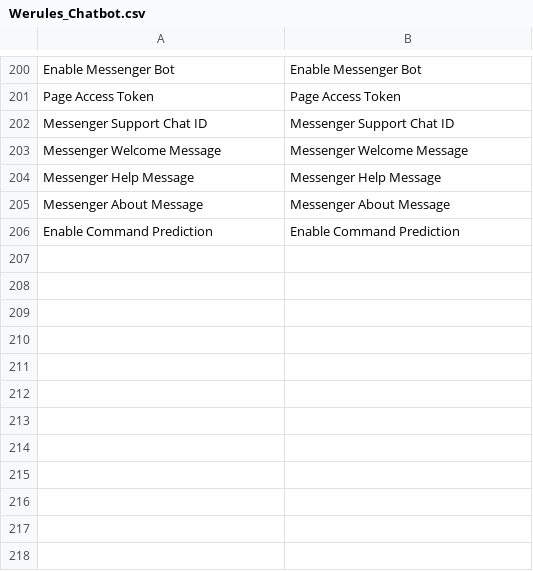
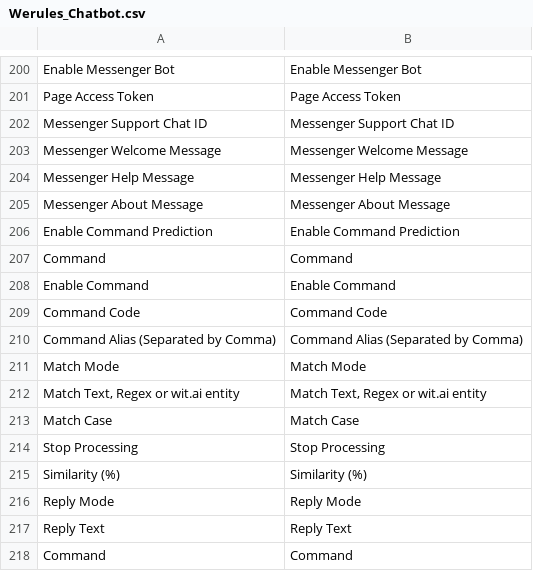
Before and after one commit to blopa/Magento-Chatbot, a CSV file: Magento1/app/locale/en_US/Werules_Chatbot.csv, drawn as a sheet; only a part is shown, gaps mark what is left out.

```diff
--- a/Magento1/app/locale/en_US/Werules_Chatbot.csv
+++ b/Magento1/app/locale/en_US/Werules_Chatbot.csv
@@ -206 +206,13 @@
 "Enable Command Prediction","Enable Command Prediction"
+"Command","Command"
+"Enable Command","Enable Command"
+"Command Code","Command Code"
+"Command Alias (Separated by Comma)","Command Alias (Separated by Comma)"
+"Match Mode","Match Mode"
+"Match Text, Regex or wit.ai entity","Match Text, Regex or wit.ai entity"
+"Match Case","Match Case"
+"Stop Processing","Stop Processing"
+"Similarity (%)","Similarity (%)"
+"Reply Mode","Reply Mode"
+"Reply Text","Reply Text"
+"Command","Command"
```
Also changed, not shown: Magento1/app/locale/pt_BR/Werules_Chatbot.csv.
